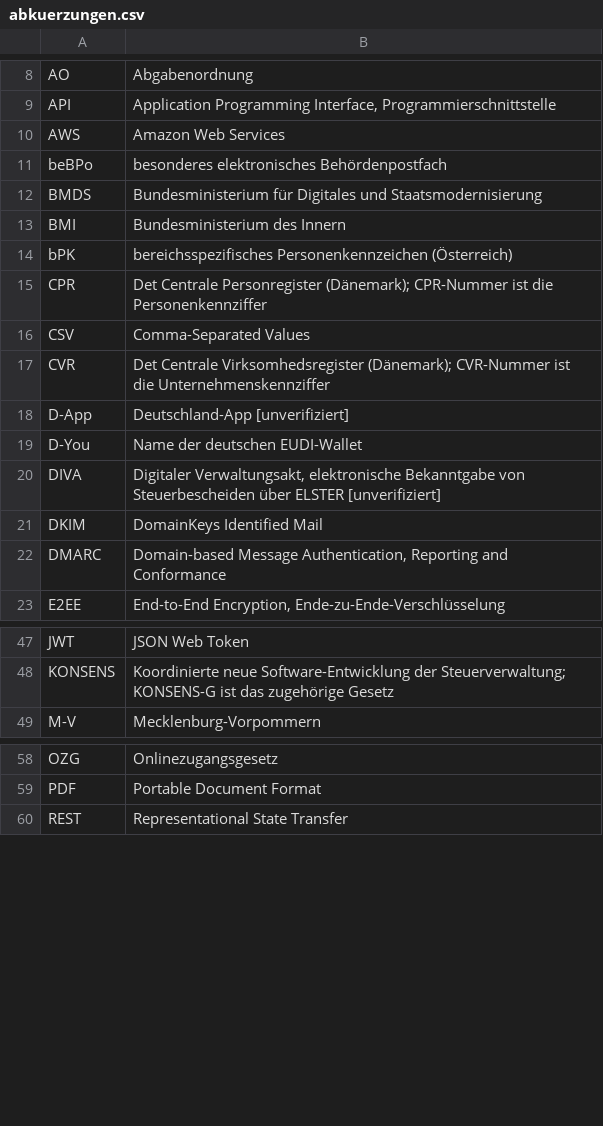
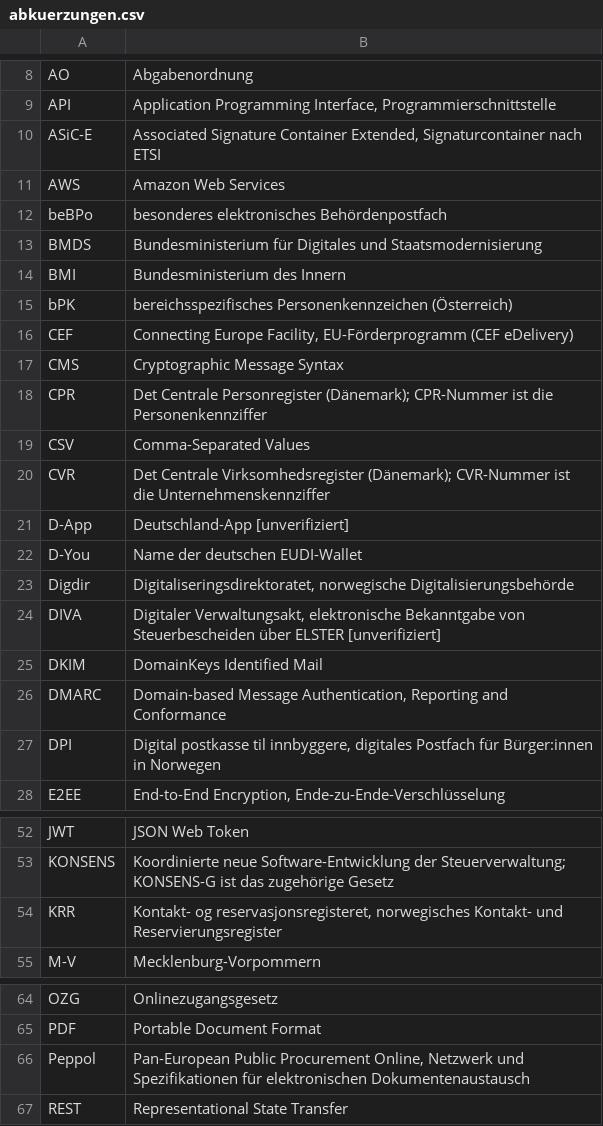
Before and after one commit to digitalservicebund/d-box-morphological-box-public, a CSV file: abkuerzungen.csv, drawn as a sheet; only a part is shown, gaps mark what is left out; the diff covers the shown part only.

```diff
--- a/abkuerzungen.csv
+++ b/abkuerzungen.csv
@@ -9,2 +9,3 @@
 "API","Application Programming Interface, Programmierschnittstelle"
+"ASiC-E","Associated Signature Container Extended, Signaturcontainer nach ETSI"
 "AWS","Amazon Web Services"
@@ -14,2 +15,4 @@
 "bPK","bereichsspezifisches Personenkennzeichen (Österreich)"
+"CEF","Connecting Europe Facility, EU-Förderprogramm (CEF eDelivery)"
+"CMS","Cryptographic Message Syntax"
 "CPR","Det Centrale Personregister (Dänemark); CPR-Nummer ist die Personenkennziffer"
@@ -19,2 +22,3 @@
 "D-You","Name der deutschen EUDI-Wallet"
+"Digdir","Digitaliseringsdirektoratet, norwegische Digitalisierungsbehörde"
 "DIVA","Digitaler Verwaltungsakt, elektronische Bekanntgabe von Steuerbescheiden über ELSTER [unverifiziert]"
@@ -22,2 +26,3 @@
 "DMARC","Domain-based Message Authentication, Reporting and Conformance"
+"DPI","Digital postkasse til innbyggere, digitales Postfach für Bürger:innen in Norwegen"
 "E2EE","End-to-End Encryption, Ende-zu-Ende-Verschlüsselung"
@@ -48,2 +53,3 @@
 "KONSENS","Koordinierte neue Software-Entwicklung der Steuerverwaltung; KONSENS-G ist das zugehörige Gesetz"
+"KRR","Kontakt- og reservasjonsregisteret, norwegisches Kontakt- und Reservierungsregister"
 "M-V","Mecklenburg-Vorpommern"
@@ -59,2 +65,3 @@
 "PDF","Portable Document Format"
+"Peppol","Pan-European Public Procurement Online, Netzwerk und Spezifikationen für elektronischen Dokumentenaustausch"
 "REST","Representational State Transfer"
```
Also changed, not shown: 1 added row elsewhere in this file, existing_solutions.csv, morph_box.csv, 2 other files.
